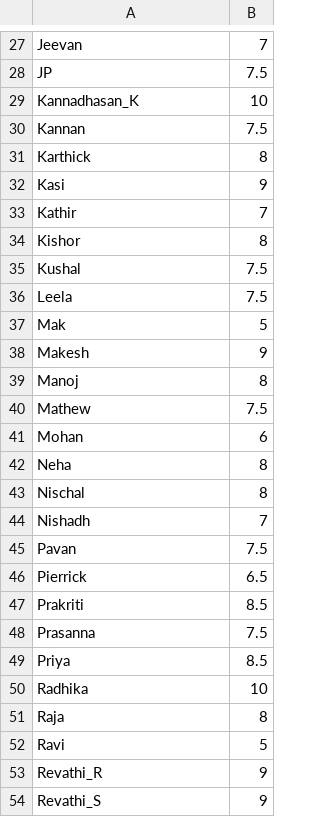
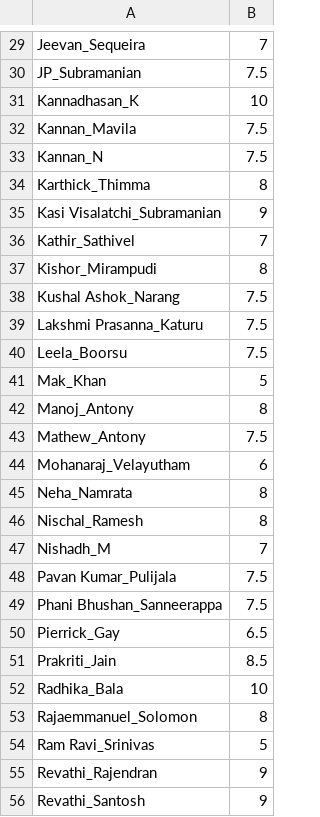
Before and after one commit to jayachandrangs/CityWestBadmintionClub, a CSV file: docs/playerlist.csv, drawn as a sheet; only a part is shown, gaps mark what is left out; removed rows and columns are numbered as before the commit, all else as after; the diff covers the shown part only; the diff names each change by its address in the sheet, - before the commit and + after, or states it on an @@ line.

```diff
--- a/docs/playerlist.csv
+++ b/docs/playerlist.csv
-A29: Jeevan
+A29: Jeevan_Sequeira
-A30: JP
+A30: JP_Subramanian
+row 32: Kannan_Mavila | 7.5
-A33: Kannan
+A33: Kannan_N
-A34: Karthick
+A34: Karthick_Thimma
-A35: Kasi
+A35: Kasi Visalatchi_Subramanian
-A36: Kathir
+A36: Kathir_Sathivel
-A37: Kishor
+A37: Kishor_Mirampudi
-A38: Kushal
+A38: Kushal Ashok_Narang
+row 39: Lakshmi Prasanna_Katuru | 7.5
-A40: Leela
+A40: Leela_Boorsu
-A41: Mak
+A41: Mak_Khan
-row 38: Makesh | 9
-A42: Manoj
+A42: Manoj_Antony
-A43: Mathew
+A43: Mathew_Antony
-A44: Mohan
+A44: Mohanaraj_Velayutham
-A45: Neha
+A45: Neha_Namrata
-A46: Nischal
+A46: Nischal_Ramesh
-A47: Nishadh
+A47: Nishadh_M
-A48: Pavan
+A48: Pavan Kumar_Pulijala
+row 49: Phani Bhushan_Sanneerappa | 7.5
-A50: Pierrick
+A50: Pierrick_Gay
-A51: Prakriti
+A51: Prakriti_Jain
-row 48: Prasanna | 7.5
-row 49: Priya | 8.5
-A52: Radhika
+A52: Radhika_Bala
-A53: Raja
+A53: Rajaemmanuel_Solomon
-A54: Ravi
+A54: Ram Ravi_Srinivas
-A55: Revathi_R
+A55: Revathi_Rajendran
-A56: Revathi_S
+A56: Revathi_Santosh
```
Also changed, not shown: 13 added rows, 12 removed rows and 50 edited cells elsewhere in this file.
